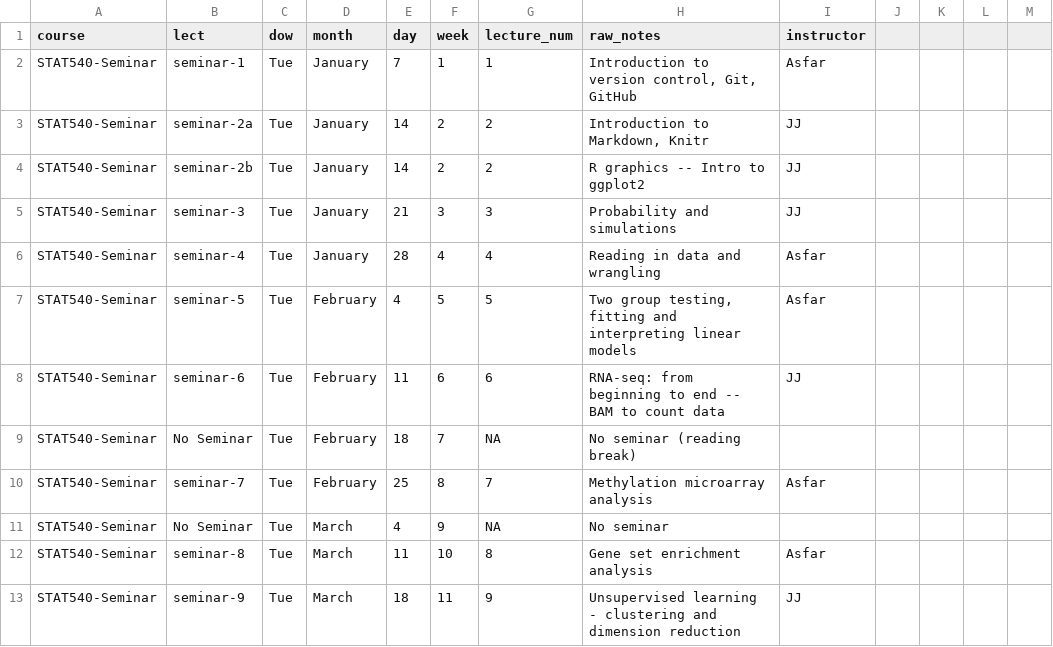
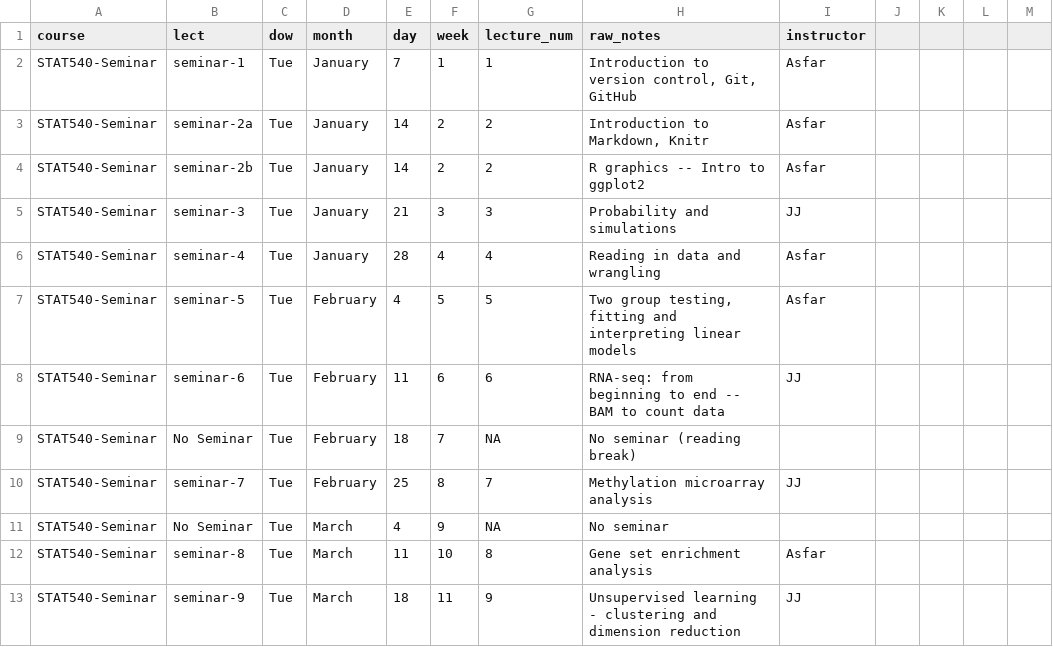
Before and after one commit to STAT540-UBC/stat540-ubc.github.io, a CSV file: course-admin/schedule.csv, drawn as a sheet; only a part is shown.

Commit message:
Modify seminar schedule TA assignment

```diff
--- a/course-admin/schedule.csv
+++ b/course-admin/schedule.csv
@@ -2,4 +2,4 @@ course,lect,dow,month,day,week,lecture_num,raw_notes,instructor,,,,
 STAT540-Seminar,seminar-1,Tue,January,7,1,1,"Introduction to version control, Git, GitHub", Asfar,,,,
-STAT540-Seminar,seminar-2a,Tue,January,14,2,2,"Introduction to Markdown, Knitr", JJ,,,,
-STAT540-Seminar,seminar-2b,Tue,January,14,2,2,R graphics -- Intro to ggplot2, JJ,,,,
+STAT540-Seminar,seminar-2a,Tue,January,14,2,2,"Introduction to Markdown, Knitr", Asfar,,,,
+STAT540-Seminar,seminar-2b,Tue,January,14,2,2,R graphics -- Intro to ggplot2, Asfar,,,,
 STAT540-Seminar,seminar-3,Tue,January,21,3,3,Probability and simulations, JJ,,,,
@@ -9,3 +9,3 @@ STAT540-Seminar,seminar-6,Tue,February,11,6,6,RNA-seq: from beginning to end --
 STAT540-Seminar,No Seminar,Tue,February,18,7,NA,No seminar (reading break),,,,,
-STAT540-Seminar,seminar-7,Tue,February,25,8,7,Methylation microarray analysis, Asfar,,,,
+STAT540-Seminar,seminar-7,Tue,February,25,8,7,Methylation microarray analysis, JJ,,,,
 STAT540-Seminar,No Seminar,Tue,March,4,9,NA,No seminar,,,,,
```
Also changed, not shown: 5 other files.
